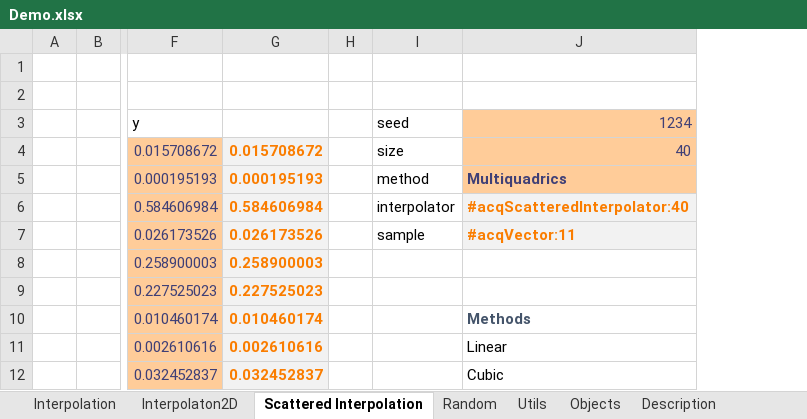
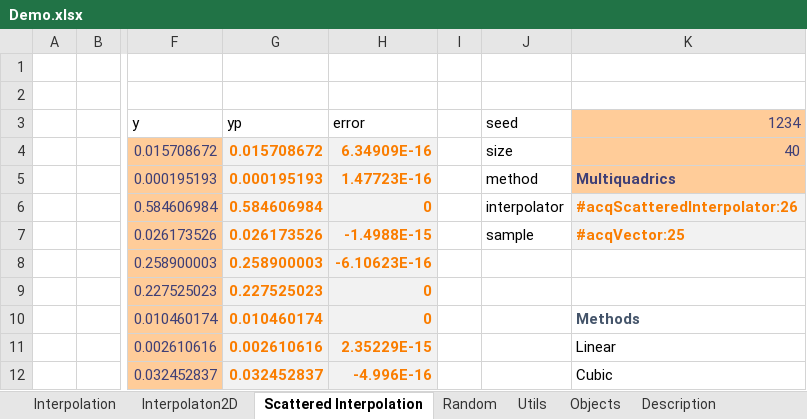
Before and after one commit to ratesquant/ACQ, an Excel workbook: Distribution/Demo.xlsx, sheet Scattered Interpolation, drawn as a sheet; only a part is shown, gaps mark what is left out; values as stored, in another font and other column widths than the file's, no borders; charts and pictures not drawn; addresses are those after the commit; the diff names each change by its address in the sheet, - before the commit and + after, or states it on an @@ line.

Commit message:
updated demo spreadsheet, fixed an issue with bicubic interpolation

```diff
--- a/Distribution/Demo.xlsx (sheet Scattered Interpolation)
+++ b/Distribution/Demo.xlsx (sheet Scattered Interpolation)
+column H, rows 3-12: error | 6.34909E-16 | 1.47723E-16 | 0 | -1.4988E-15 | -6.10623E-16 | 0 | 0 | 2.35229E-15 | -4.996E-16
-G3: (empty)
+G3: yp
-K6: #acqScatteredInterpolator:40
+K6: #acqScatteredInterpolator:26
-K7: #acqVector:11
+K7: #acqVector:25
```
Also changed, not shown: sheet Interpolation, sheet Interpolaton2D, sheet Description, sheet Objects, formulas that keep their value, charts or pictures, 2 other files.
